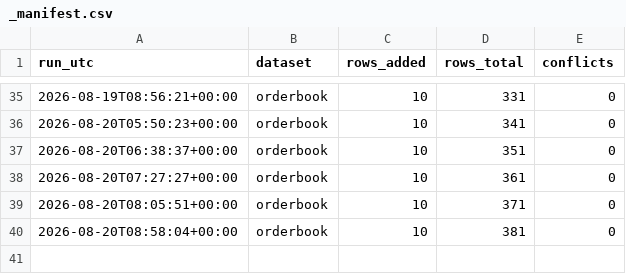
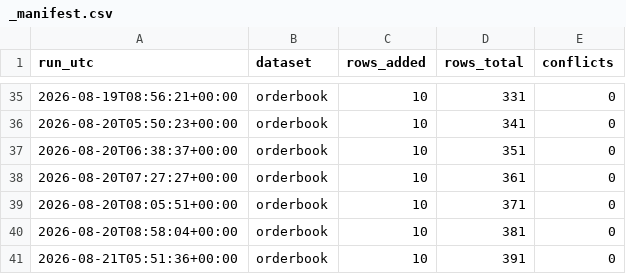
Before and after one commit to Aabaran7/nepse-forecast, a CSV file: data-mirror/orderbook/_manifest.csv, drawn as a sheet; only a part is shown, gaps mark what is left out.

```diff
--- a/data-mirror/orderbook/_manifest.csv
+++ b/data-mirror/orderbook/_manifest.csv
@@ -40 +40,2 @@ run_utc,dataset,rows_added,rows_total,conflicts
 2026-08-20T08:58:04+00:00,orderbook,10,381,0
+2026-08-21T05:51:36+00:00,orderbook,10,391,0
```
Also changed, not shown: data-mirror/orderbook/orderbook.csv, 2 other files.
